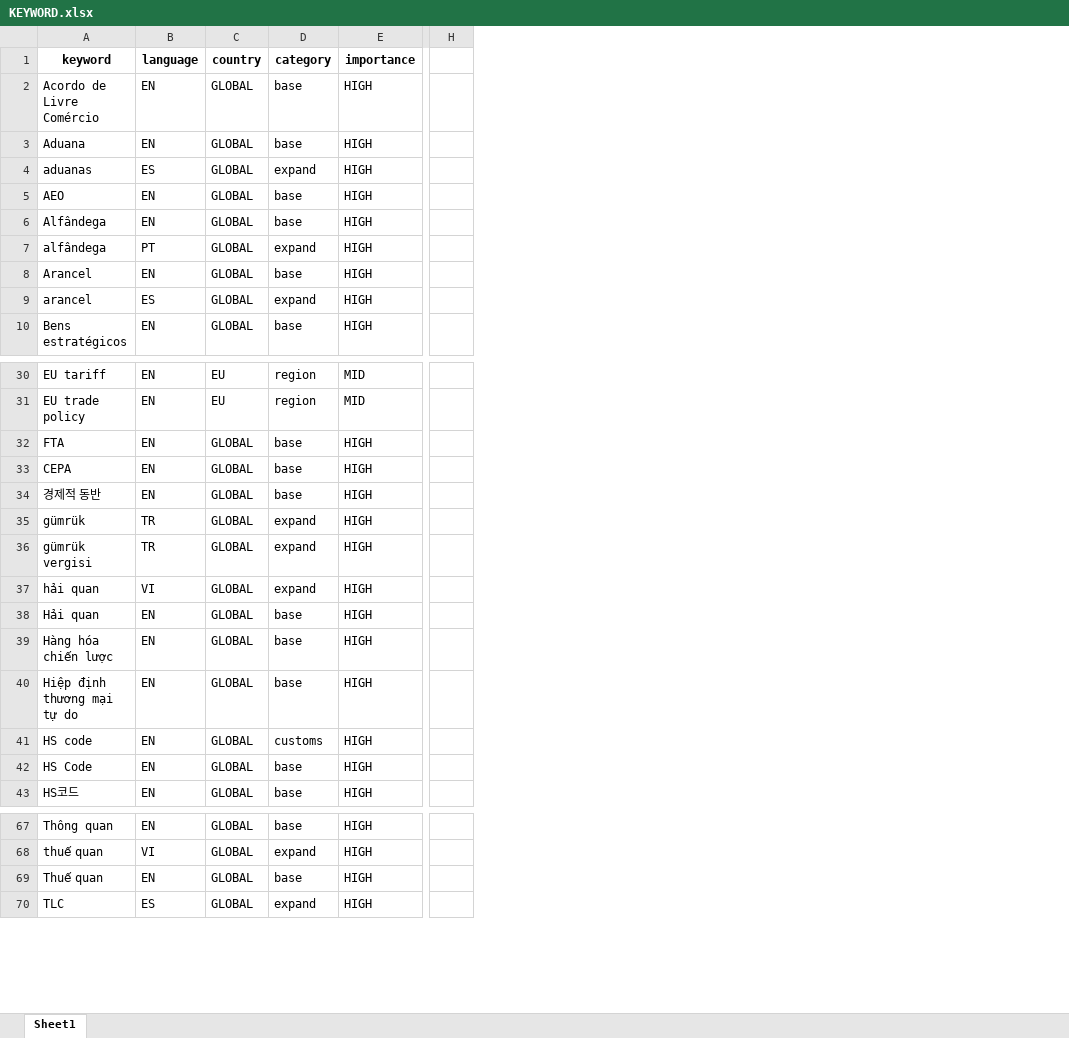
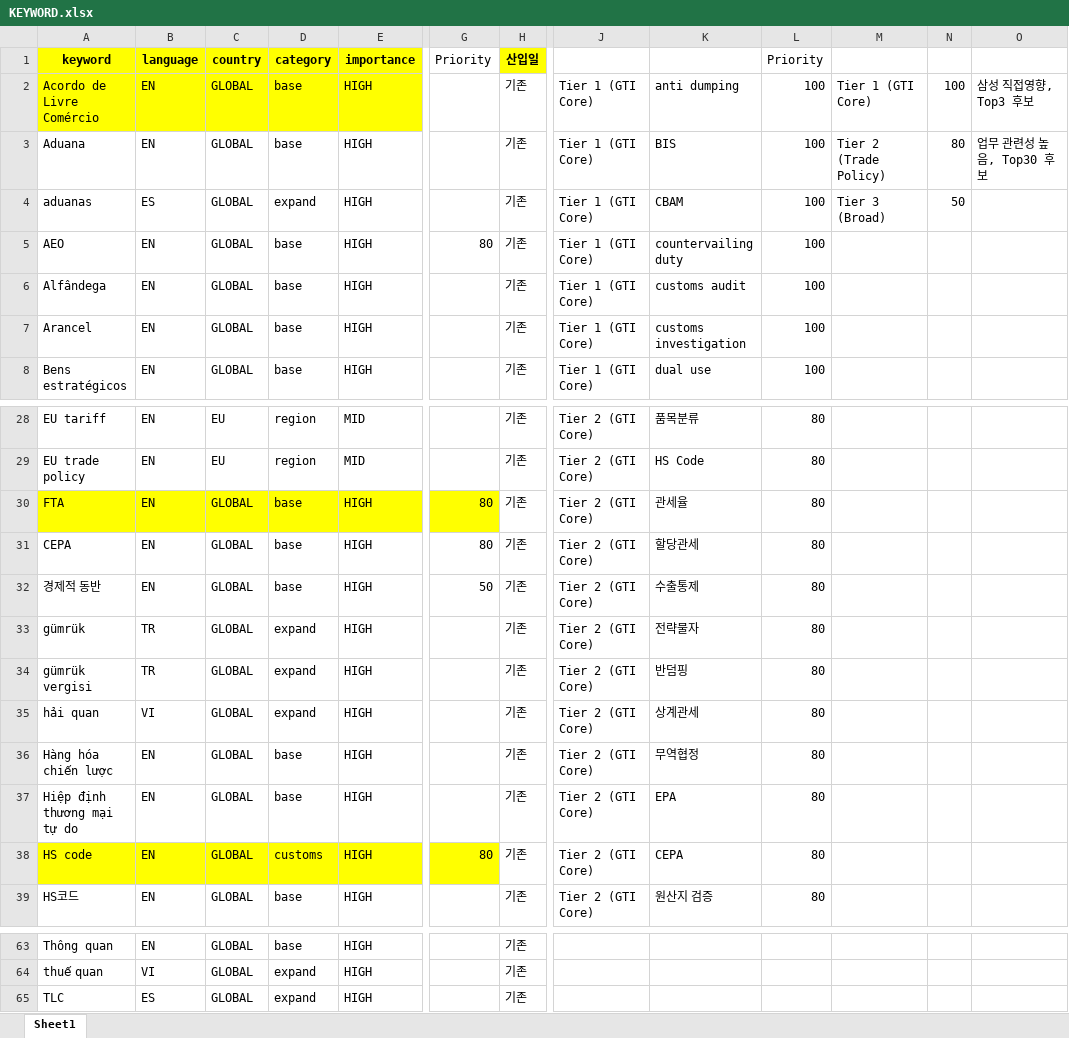
Before and after one commit to rhkr8872-dotcom/GTI-MAILLING, an Excel workbook: KEYWORD.xlsx, sheet Sheet1, drawn as a sheet; only a part is shown, gaps mark what is left out; values as stored, in another font and other column widths than the file's, no borders; removed rows and columns are numbered as before the commit, all else as after; rows hold the shown columns only; the diff covers the shown part only; the diff names each change by its address in the sheet, - before the commit and + after, or states it on an @@ line.

```diff
--- a/KEYWORD.xlsx (sheet Sheet1)
+++ b/KEYWORD.xlsx (sheet Sheet1)
+column G (Priority), row 5: 80; rows 30-38: 80 | 80 | 50 |  |  |  |  |  | 80
+column H (산입일), rows 2-8: all 기존; rows 28-39: all 기존; rows 63-65: all 기존
-column H, empty
+column J, rows 2-8: all Tier 1 (GTI Core); rows 28-39: all Tier 2 (GTI Core)
+column K, rows 2-8: anti dumping | BIS | CBAM | countervailing duty | customs audit | customs investigation | dual use; rows 28-39: 품목분류 | HS Code | 관세율 | 할당관세 | 수출통제 | 전략물자 | 반덤핑 | 상계관세 | 무역협정 | EPA | CEPA | 원산지 검증
+column L (Priority), rows 2-8: all 100; rows 28-39: all 80
+column M, rows 2-4: Tier 1 (GTI Core) | Tier 2 (Trade Policy) | Tier 3 (Broad)
+column N, rows 2-4: 100 | 80 | 50
+column O, rows 2-3: 삼성 직접영향, Top3 후보 | 업무 관련성 높음, Top30 후보
-A1:E2 fill: none
+A1:E2 fill: #FFFF00
-row 7: alfândega | PT | GLOBAL | expand | HIGH
-row 9: arancel | ES | GLOBAL | expand | HIGH
-A30:E30 fill: none
+A30:E30 fill: #FFFF00
-row 38: Hải quan | EN | GLOBAL | base | HIGH
-A38:E38 fill: none
+A38:E38 fill: #FFFF00
-row 42: HS Code | EN | GLOBAL | base | HIGH
-row 69: Thuế quan | EN | GLOBAL | base | HIGH
```
Also changed, not shown: 27 added rows, 1 removed row, 3 edited cells and cell formats elsewhere in this sheet, sites.xlsx, 10 other files.
